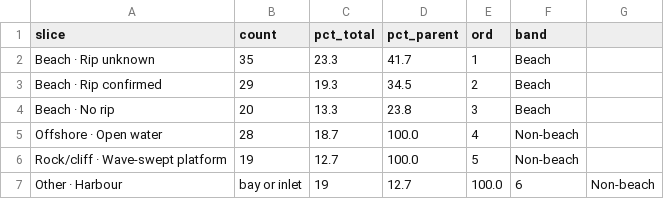
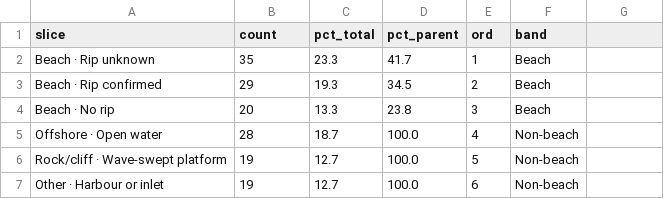
Before and after one commit to ChiJian28/FIT3179_A2, a CSV file: data/sunburst_outer.csv, drawn as a sheet; removed rows and columns are numbered as before the commit, all else as after; the diff names each change by its address in the sheet, - before the commit and + after, or states it on an @@ line.

Commit message:
Fix unquoted comma in sunburst_outer.csv so all 6 outer ring arcs render properly

```diff
--- a/data/sunburst_outer.csv
+++ b/data/sunburst_outer.csv
-row 7: Other · Harbour | bay or inlet | 19 | 12.7 | 100.0 | 6 | Non-beach
+row 7: Other · Harbour or inlet | 19 | 12.7 | 100.0 | 6 | Non-beach
```
Also changed, not shown: 18 other files.
